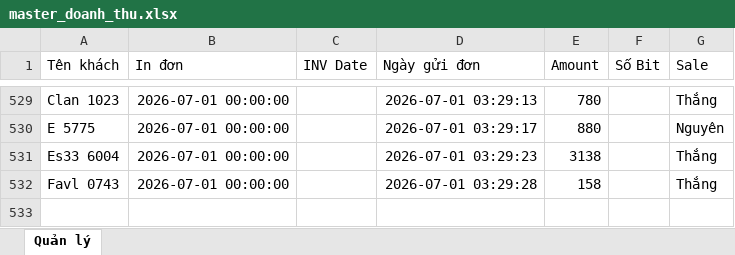
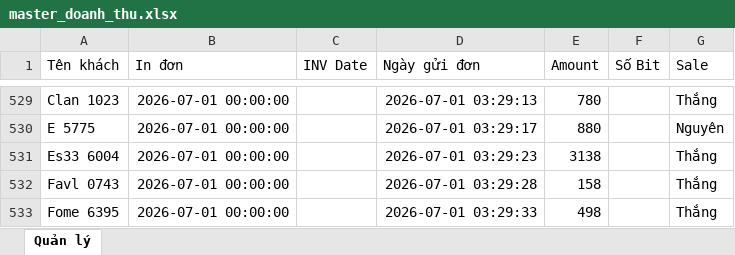
Before and after one commit to dobangnhi-gif/dobangnhi, an Excel workbook: data/master_doanh_thu.xlsx, sheet Quản lý, drawn as a sheet; only a part is shown, gaps mark what is left out; values as stored, in another font and other column widths than the file's, no borders; the diff names each change by its address in the sheet, - before the commit and + after, or states it on an @@ line.

Commit message:
Update master_doanh_thu.xlsx

```diff
--- a/data/master_doanh_thu.xlsx (sheet Quản lý)
+++ b/data/master_doanh_thu.xlsx (sheet Quản lý)
+row 533: Fome 6395 | 2026-07-01 00:00:00 |  | 2026-07-01 03:29:33 | 498 |  | Thắng
```
